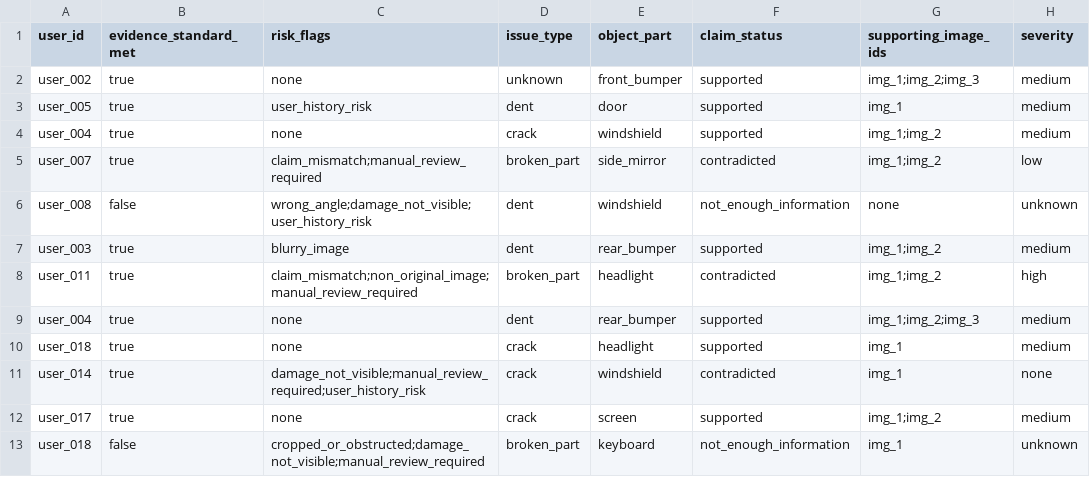
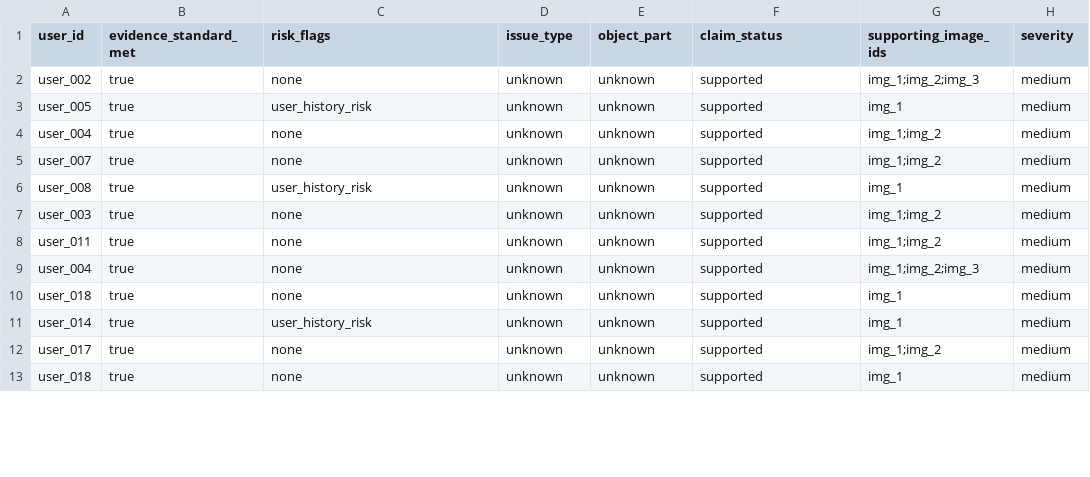
Before and after one commit to suvakovan/hackerrank-orchestrate-june26, a CSV file: output.csv, drawn as a sheet; only a part is shown; the diff covers the shown part only.

Commit message:
feat: implement main claims orchestration pipeline to automate processing and output generation

```diff
--- a/output.csv
+++ b/output.csv
@@ -1,13 +1,13 @@
 user_id,evidence_standard_met,risk_flags,issue_type,object_part,claim_status,supporting_image_ids,severity
-user_002,true,none,unknown,front_bumper,supported,img_1;img_2;img_3,medium
-user_005,true,user_history_risk,dent,door,supported,img_1,medium
-user_004,true,none,crack,windshield,supported,img_1;img_2,medium
-user_007,true,claim_mismatch;manual_review_required,broken_part,side_mirror,contradicted,img_1;img_2,low
-user_008,false,wrong_angle;damage_not_visible;user_history_risk,dent,windshield,not_enough_information,none,unknown
-user_003,true,blurry_image,dent,rear_bumper,supported,img_1;img_2,medium
-user_011,true,claim_mismatch;non_original_image;manual_review_required,broken_part,headlight,contradicted,img_1;img_2,high
-user_004,true,none,dent,rear_bumper,supported,img_1;img_2;img_3,medium
-user_018,true,none,crack,headlight,supported,img_1,medium
-user_014,true,damage_not_visible;manual_review_required;user_history_risk,crack,windshield,contradicted,img_1,none
-user_017,true,none,crack,screen,supported,img_1;img_2,medium
-user_018,false,cropped_or_obstructed;damage_not_visible;manual_review_required,broken_part,keyboard,not_enough_information,img_1,unknown
+user_002,true,none,unknown,unknown,supported,img_1;img_2;img_3,medium
+user_005,true,user_history_risk,unknown,unknown,supported,img_1,medium
+user_004,true,none,unknown,unknown,supported,img_1;img_2,medium
+user_007,true,none,unknown,unknown,supported,img_1;img_2,medium
+user_008,true,user_history_risk,unknown,unknown,supported,img_1,medium
+user_003,true,none,unknown,unknown,supported,img_1;img_2,medium
+user_011,true,none,unknown,unknown,supported,img_1;img_2,medium
+user_004,true,none,unknown,unknown,supported,img_1;img_2;img_3,medium
+user_018,true,none,unknown,unknown,supported,img_1,medium
+user_014,true,user_history_risk,unknown,unknown,supported,img_1,medium
+user_017,true,none,unknown,unknown,supported,img_1;img_2,medium
+user_018,true,none,unknown,unknown,supported,img_1,medium
```
Also changed, not shown: 59 edited cells elsewhere in this file, 2 other files.
